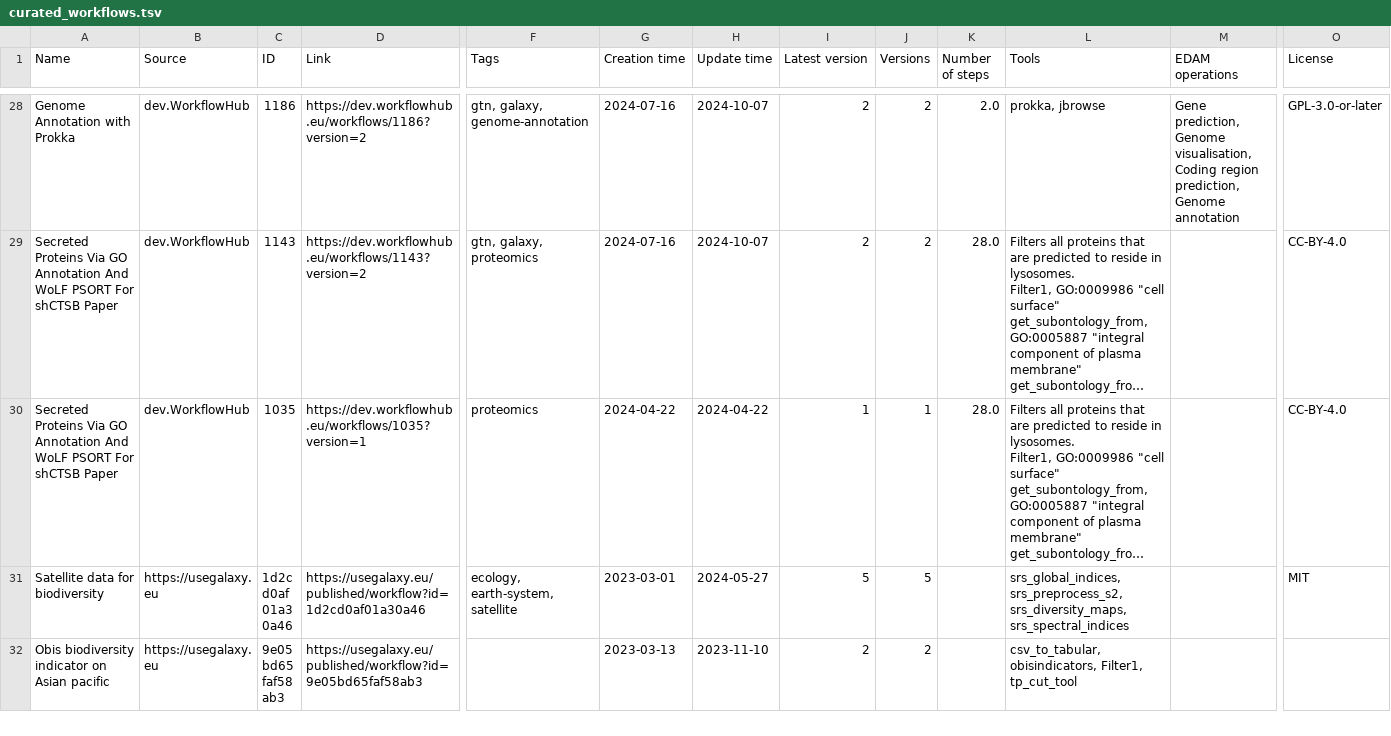
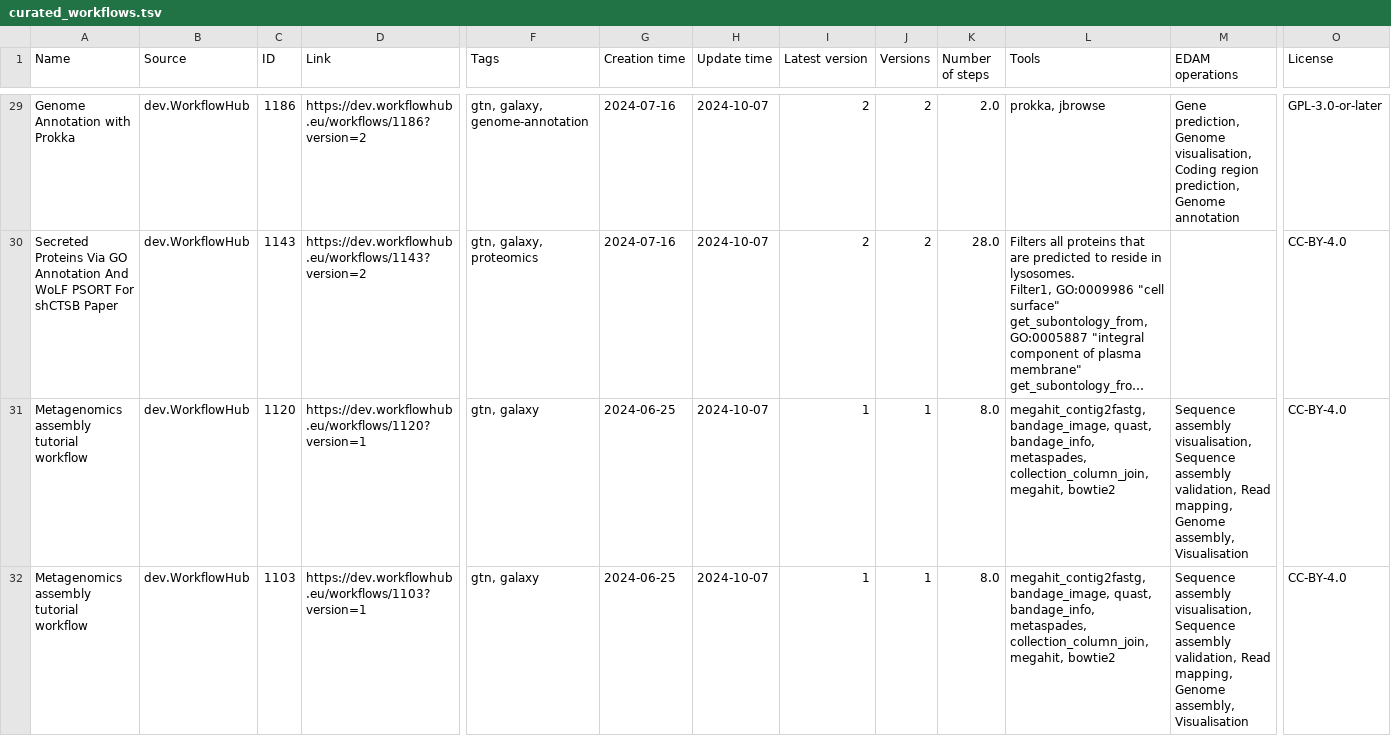
Before and after one commit to galaxyproject/galaxy_codex, a TSV file: communities/biodiversity/resources/curated_workflows.tsv, drawn as a sheet; only a part is shown, gaps mark what is left out; the shorter side is filled out with more unchanged rows; long unchanged cells end in …; rows hold the shown columns only; the diff covers the shown part only; the diff names each change by its address in the sheet, - before the commit and + after, or states it on an @@ line.

Commit message:
Update resources

```diff
--- a/communities/biodiversity/resources/curated_workflows.tsv
+++ b/communities/biodiversity/resources/curated_workflows.tsv
+row 31: Metagenomics assembly tutorial workflow | dev.WorkflowHub | 1120 | https://dev.workflowhub.eu/workflows/1120?version=1 | gtn, galaxy | 2024-06-25 | 2024-10-07 | 1 | 1 | 8.0 | megahit_contig2fastg, bandage_image, quast, bandage_info, metaspades, collection_column_join, megahit, bowtie2 | Sequence assembly visualisation, Sequence assembly validation, Read mapping, Genome assembly, Visualisation | CC-BY-4.0
+row 32: Metagenomics assembly tutorial workflow | dev.WorkflowHub | 1103 | https://dev.workflowhub.eu/workflows/1103?version=1 | gtn, galaxy | 2024-06-25 | 2024-10-07 | 1 | 1 | 8.0 | megahit_contig2fastg, bandage_image, quast, bandage_info, metaspades, collection_column_join, megahit, bowtie2 | Sequence assembly visualisation, Sequence assembly validation, Read mapping, Genome assembly, Visualisation | CC-BY-4.0
```
Also changed, not shown: 2 added rows elsewhere in this file, communities/biodiversity/metadata/workflow_status.tsv, communities/biodiversity/resources/tag_filtered_workflows.tsv, 26 other files.
